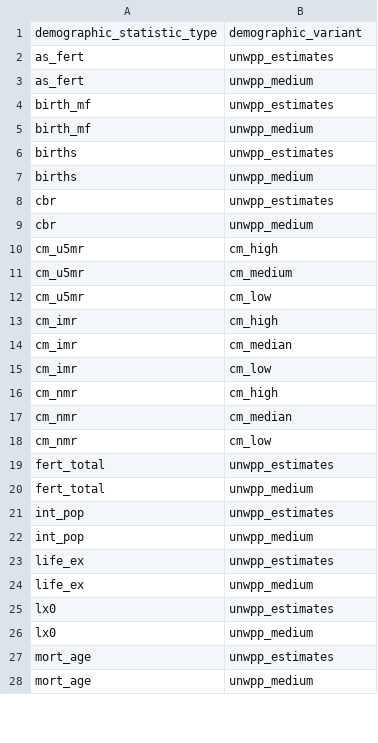
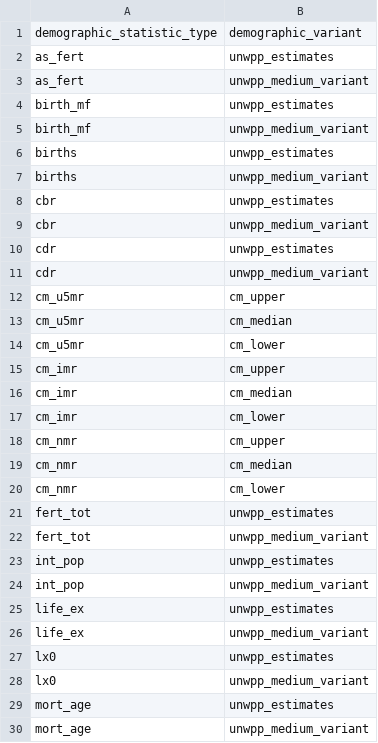
Before and after one commit to vimc/montagu-demography, a CSV file: meta/demographic_statistic_type_variant.csv, drawn as a sheet; only a part is shown; the diff covers the shown part only.

Commit message:
Convert foreign keys to integers in meta-tables

```diff
--- a/meta/demographic_statistic_type_variant.csv
+++ b/meta/demographic_statistic_type_variant.csv
@@ -2,27 +2,29 @@
 "as_fert","unwpp_estimates"
-"as_fert","unwpp_medium"
+"as_fert","unwpp_medium_variant"
 "birth_mf","unwpp_estimates"
-"birth_mf","unwpp_medium"
+"birth_mf","unwpp_medium_variant"
 "births","unwpp_estimates"
-"births","unwpp_medium"
+"births","unwpp_medium_variant"
 "cbr","unwpp_estimates"
-"cbr","unwpp_medium"
-"cm_u5mr","cm_high"
-"cm_u5mr","cm_medium"
-"cm_u5mr","cm_low"
-"cm_imr","cm_high"
+"cbr","unwpp_medium_variant"
+"cdr","unwpp_estimates"
+"cdr","unwpp_medium_variant"
+"cm_u5mr","cm_upper"
+"cm_u5mr","cm_median"
+"cm_u5mr","cm_lower"
+"cm_imr","cm_upper"
 "cm_imr","cm_median"
-"cm_imr","cm_low"
-"cm_nmr","cm_high"
+"cm_imr","cm_lower"
+"cm_nmr","cm_upper"
 "cm_nmr","cm_median"
-"cm_nmr","cm_low"
-"fert_total","unwpp_estimates"
-"fert_total","unwpp_medium"
+"cm_nmr","cm_lower"
+"fert_tot","unwpp_estimates"
+"fert_tot","unwpp_medium_variant"
 "int_pop","unwpp_estimates"
-"int_pop","unwpp_medium"
+"int_pop","unwpp_medium_variant"
 "life_ex","unwpp_estimates"
-"life_ex","unwpp_medium"
+"life_ex","unwpp_medium_variant"
 "lx0","unwpp_estimates"
-"lx0","unwpp_medium"
+"lx0","unwpp_medium_variant"
 "mort_age","unwpp_estimates"
-"mort_age","unwpp_medium"
+"mort_age","unwpp_medium_variant"
```
Also changed, not shown: 13 edited cells elsewhere in this file, meta/demographic_statistic_type.csv, meta/demographic_value_unit.csv, 1 other file.
